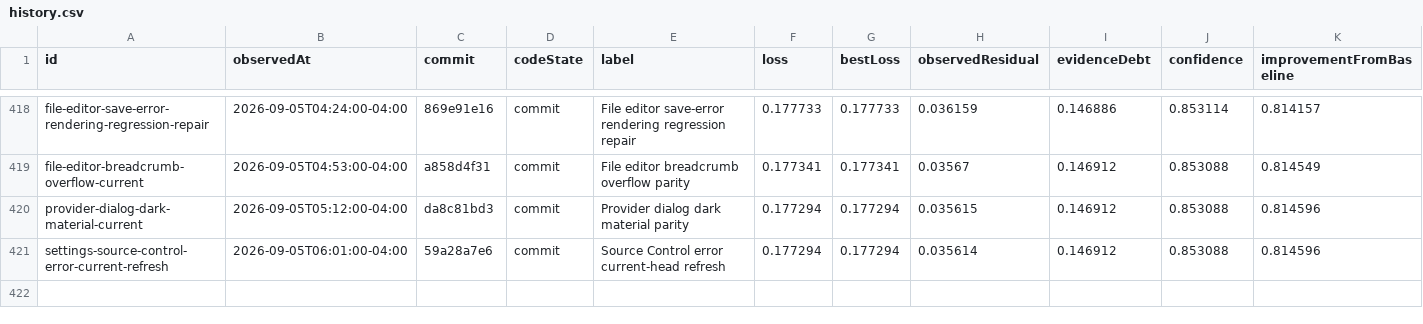
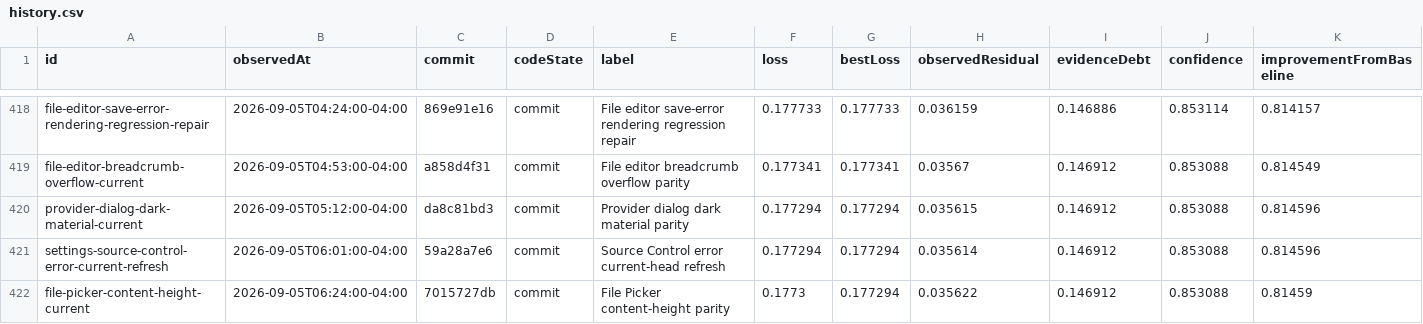
Before and after one commit to Huxpro/t3code-lynxtron, a CSV file: apps/lynxtron/reports/fidelity-loss/history.csv, drawn as a sheet; only a part is shown, gaps mark what is left out.

```diff
--- a/apps/lynxtron/reports/fidelity-loss/history.csv
+++ b/apps/lynxtron/reports/fidelity-loss/history.csv
@@ -421 +421,2 @@ provider-dialog-dark-material-current,2026-09-05T05:12:00-04:00,da8c81bd3,commit
 settings-source-control-error-current-refresh,2026-09-05T06:01:00-04:00,59a28a7e6,commit,Source Control error current-head refresh,0.177294,0.177294,0.035614,0.146912,0.853088,0.814596
+file-picker-content-height-current,2026-09-05T06:24:00-04:00,7015727db,commit,File Picker content-height parity,0.1773,0.177294,0.035622,0.146912,0.853088,0.81459
```
Also changed, not shown: apps/lynxtron/reports/fidelity-loss/commit-attribution.csv, 3 other files.
